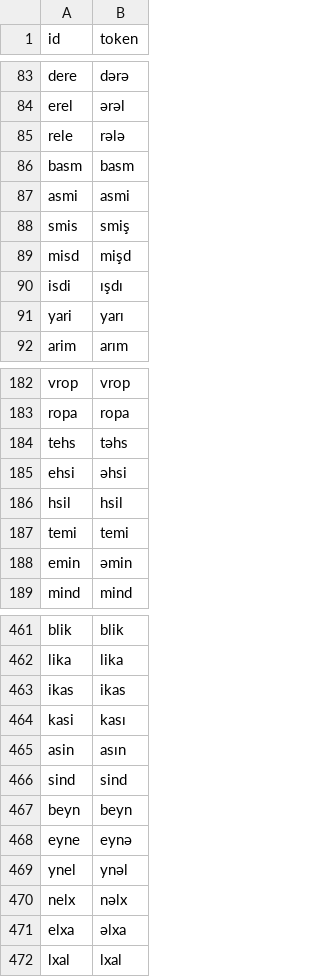
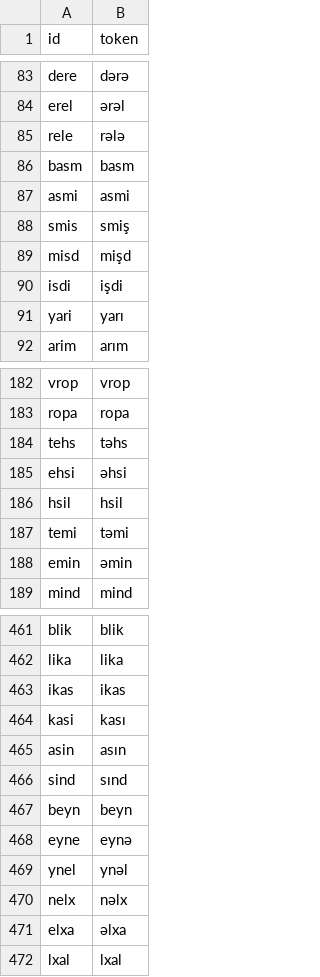
Before and after one commit to gerkenma/Azerbaijani-Unicodification, a CSV file: dictionaries/fourLetter.csv, drawn as a sheet; only a part is shown, gaps mark what is left out.

```diff
--- a/dictionaries/fourLetter.csv
+++ b/dictionaries/fourLetter.csv
@@ -89,3 +89,3 @@ smis,smiş
 misd,mişd
-isdi,ışdı
+isdi,işdi
 yari,yarı
@@ -186,3 +186,3 @@ ehsi,əhsi
 hsil,hsil
-temi,temi
+temi,təmi
 emin,əmin
@@ -465,3 +465,3 @@ kasi,kası
 asin,asın
-sind,sind
+sind,sınd
 beyn,beyn
```
Also changed, not shown: dictionaries/fiveLetter.csv, dictionaries/threeLetter.csv, 6 other files.
